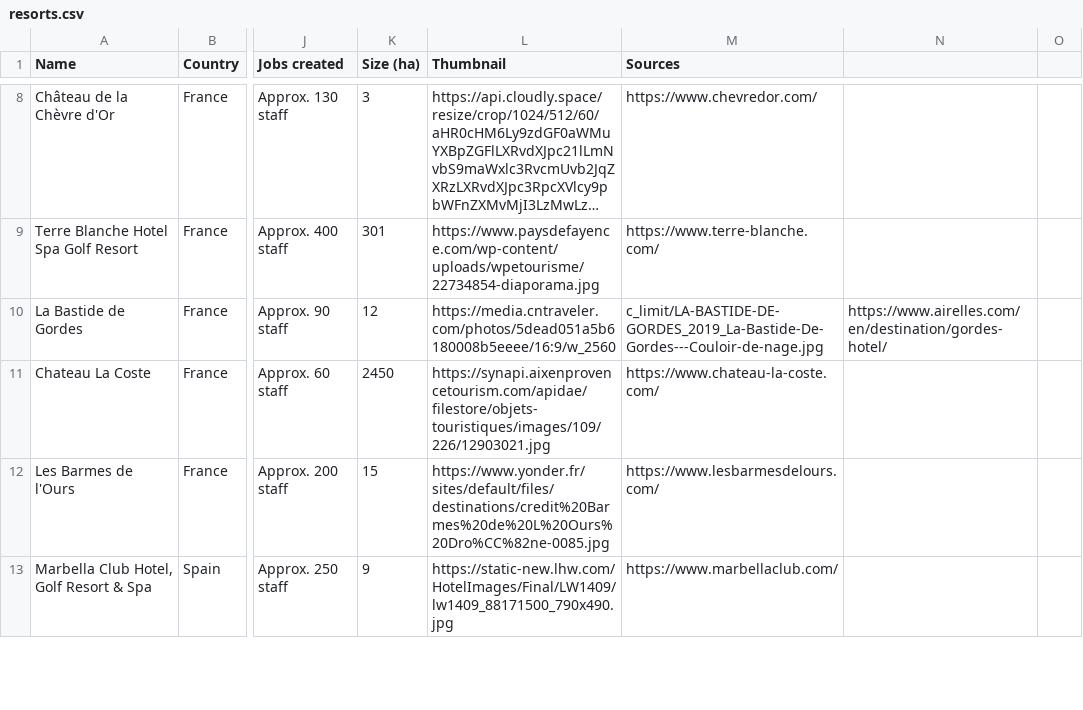
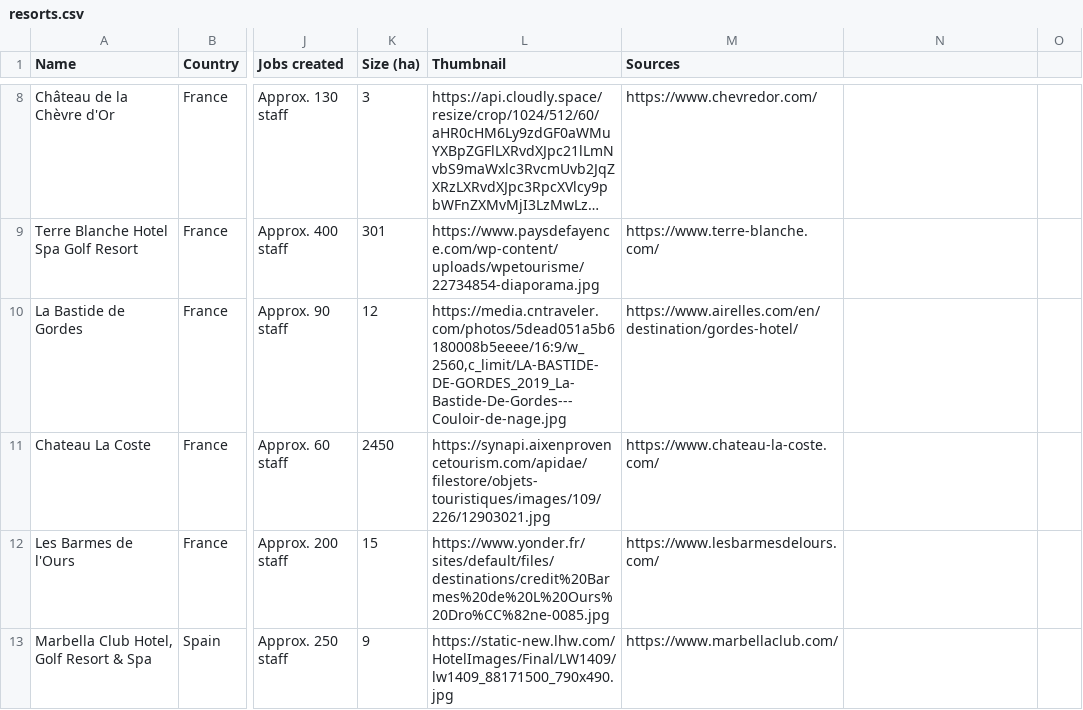
Before and after one commit to maxsykora/MedResortsMap, a CSV file: resorts.csv, drawn as a sheet; only a part is shown, gaps mark what is left out; long unchanged cells end in …; the diff names each change by its address in the sheet, - before the commit and + after, or states it on an @@ line.

Commit message:
Update resorts.csv

```diff
--- a/resorts.csv
+++ b/resorts.csv
-L10 (Thumbnail): https://media.cntraveler.com/photos/5dead051a5b6180008b5eeee/16:9/w_2560
+L10 (Thumbnail): https://media.cntraveler.com/photos/5dead051a5b6180008b5eeee/16:9/w_2560,c_limit/LA-BASTIDE-DE-GORDES_2019_La-Bastide-De-Gordes---Couloir-de-nage.jpg
-M10 (Sources): c_limit/LA-BASTIDE-DE-GORDES_2019_La-Bastide-De-Gordes---Couloir-de-nage.jpg
+M10 (Sources): https://www.airelles.com/en/destination/gordes-hotel/
-N10: https://www.airelles.com/en/destination/gordes-hotel/
+N10: (empty)
```
